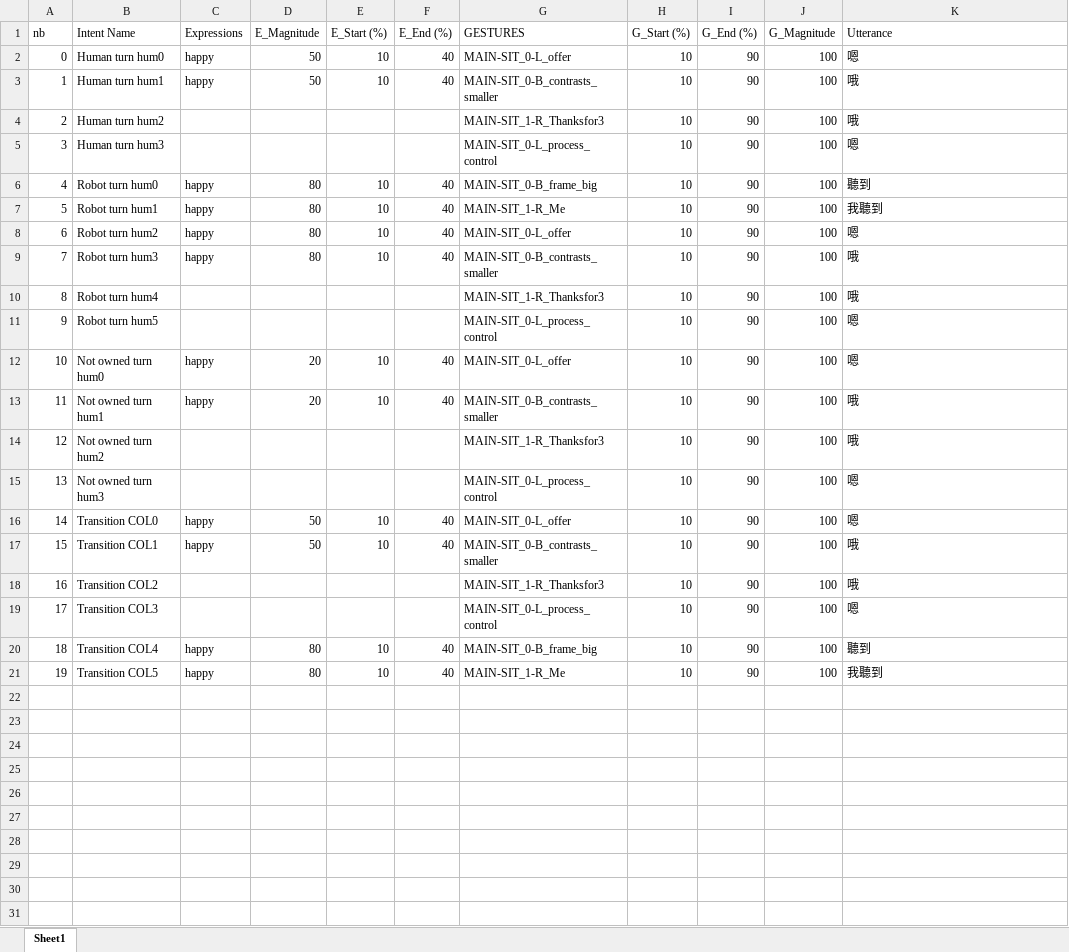
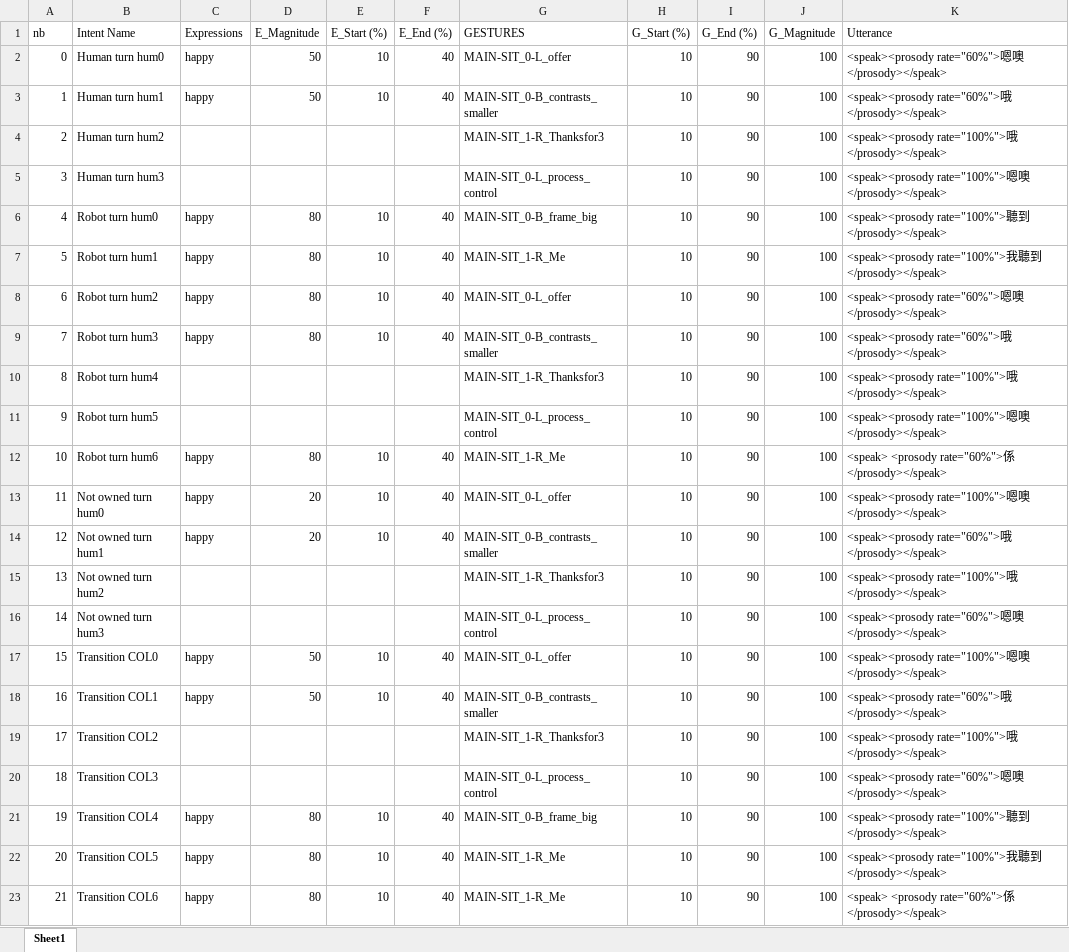
Before and after one commit to HKUST-NISL/Grace_Instantaneous_Policy, an Excel workbook: database/bc_database.xlsx, sheet Sheet1, drawn as a sheet; values as stored, in another font and other column widths than the file's, no borders; addresses are those after the commit; the diff names each change by its address in the sheet, - before the commit and + after, or states it on an @@ line.

Commit message:
final tweak

```diff
--- a/database/bc_database.xlsx (sheet Sheet1)
+++ b/database/bc_database.xlsx (sheet Sheet1)
-K2 (Utterance): 嗯
+K2 (Utterance): <speak><prosody rate="60%">嗯噢</prosody></speak>
-K3 (Utterance): 哦
+K3 (Utterance): <speak><prosody rate="60%">哦</prosody></speak>
-K4 (Utterance): 哦
+K4 (Utterance): <speak><prosody rate="100%">哦</prosody></speak>
-K5 (Utterance): 嗯
+K5 (Utterance): <speak><prosody rate="100%">嗯噢</prosody></speak>
-K6 (Utterance): 聽到
+K6 (Utterance): <speak><prosody rate="100%">聽到</prosody></speak>
-K7 (Utterance): 我聽到
+K7 (Utterance): <speak><prosody rate="100%">我聽到</prosody></speak>
-K8 (Utterance): 嗯
+K8 (Utterance): <speak><prosody rate="60%">嗯噢</prosody></speak>
-K9 (Utterance): 哦
+K9 (Utterance): <speak><prosody rate="60%">哦</prosody></speak>
-K10 (Utterance): 哦
+K10 (Utterance): <speak><prosody rate="100%">哦</prosody></speak>
-K11 (Utterance): 嗯
+K11 (Utterance): <speak><prosody rate="100%">嗯噢</prosody></speak>
+row 12: 10 | Robot turn hum6 | happy | 80 | 10 | 40 | MAIN-SIT_1-R_Me | 10 | 90 | 100 | <speak> <prosody rate="60%">係</prosody></speak>
@@ column A (nb) renumbered between rows 13 and 22 @@
-K13 (Utterance): 嗯
+K13 (Utterance): <speak><prosody rate="100%">嗯噢</prosody></speak>
-K14 (Utterance): 哦
+K14 (Utterance): <speak><prosody rate="60%">哦</prosody></speak>
-K15 (Utterance): 哦
+K15 (Utterance): <speak><prosody rate="100%">哦</prosody></speak>
-K16 (Utterance): 嗯
+K16 (Utterance): <speak><prosody rate="60%">嗯噢</prosody></speak>
-K17 (Utterance): 嗯
+K17 (Utterance): <speak><prosody rate="100%">嗯噢</prosody></speak>
-K18 (Utterance): 哦
+K18 (Utterance): <speak><prosody rate="60%">哦</prosody></speak>
-K19 (Utterance): 哦
+K19 (Utterance): <speak><prosody rate="100%">哦</prosody></speak>
-K20 (Utterance): 嗯
+K20 (Utterance): <speak><prosody rate="60%">嗯噢</prosody></speak>
-K21 (Utterance): 聽到
+K21 (Utterance): <speak><prosody rate="100%">聽到</prosody></speak>
-K22 (Utterance): 我聽到
+K22 (Utterance): <speak><prosody rate="100%">我聽到</prosody></speak>
+row 23: 21 | Transition COL6 | happy | 80 | 10 | 40 | MAIN-SIT_1-R_Me | 10 | 90 | 100 | <speak> <prosody rate="60%">係</prosody></speak>
```
